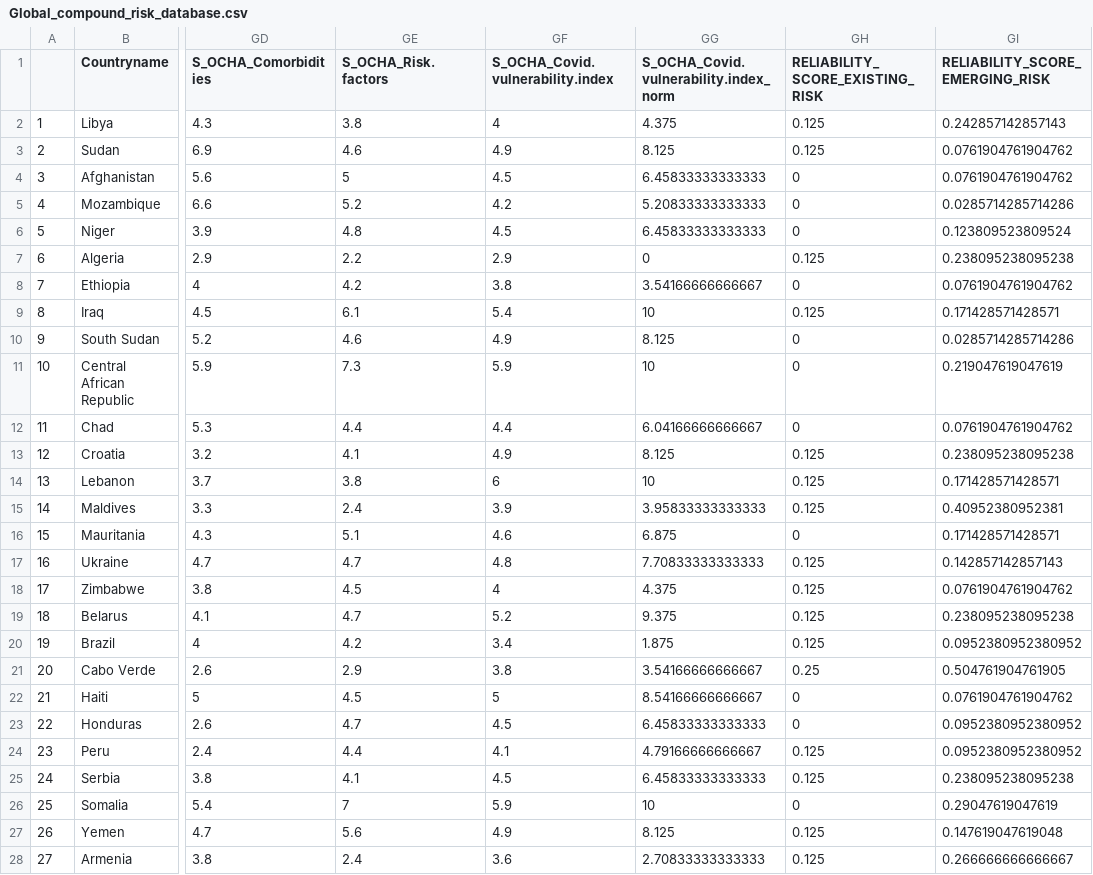
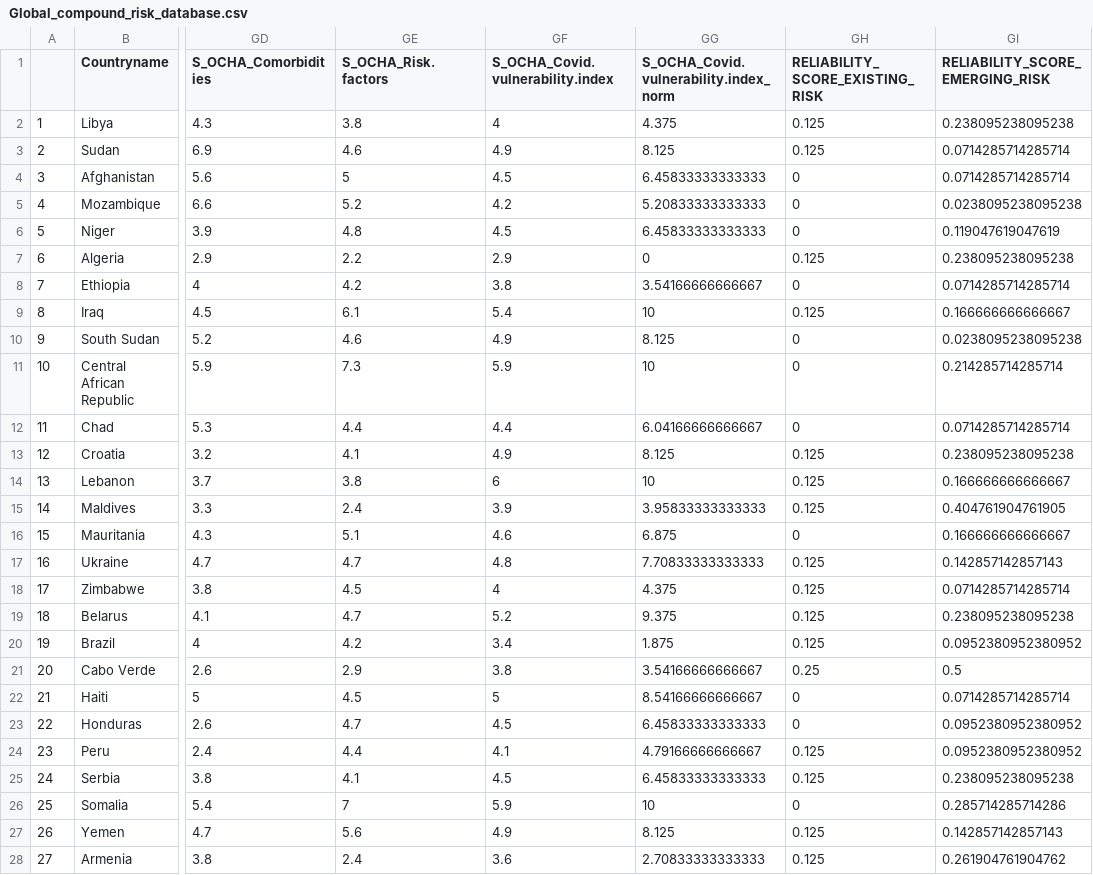
Before and after one commit to ljonestz/compoundriskdata, a CSV file: Risk_sheets/Global_compound_risk_database.csv, drawn as a sheet; only a part is shown, gaps mark what is left out; the diff covers the shown part only; the diff names each change by its address in the sheet, - before the commit and + after, or states it on an @@ line.

```diff
--- a/Risk_sheets/Global_compound_risk_database.csv
+++ b/Risk_sheets/Global_compound_risk_database.csv
-GI2 (RELIABILITY_SCORE_EMERGING_RISK): 0.242857142857143
+GI2 (RELIABILITY_SCORE_EMERGING_RISK): 0.238095238095238
-GI3:GI4 (RELIABILITY_SCORE_EMERGING_RISK): 0.0761904761904762
+GI3:GI4 (RELIABILITY_SCORE_EMERGING_RISK): 0.0714285714285714
-GI5 (RELIABILITY_SCORE_EMERGING_RISK): 0.0285714285714286
+GI5 (RELIABILITY_SCORE_EMERGING_RISK): 0.0238095238095238
-GI6 (RELIABILITY_SCORE_EMERGING_RISK): 0.123809523809524
+GI6 (RELIABILITY_SCORE_EMERGING_RISK): 0.119047619047619
-GI8 (RELIABILITY_SCORE_EMERGING_RISK): 0.0761904761904762
+GI8 (RELIABILITY_SCORE_EMERGING_RISK): 0.0714285714285714
-GI9 (RELIABILITY_SCORE_EMERGING_RISK): 0.171428571428571
+GI9 (RELIABILITY_SCORE_EMERGING_RISK): 0.166666666666667
-GI10 (RELIABILITY_SCORE_EMERGING_RISK): 0.0285714285714286
+GI10 (RELIABILITY_SCORE_EMERGING_RISK): 0.0238095238095238
-GI11 (RELIABILITY_SCORE_EMERGING_RISK): 0.219047619047619
+GI11 (RELIABILITY_SCORE_EMERGING_RISK): 0.214285714285714
-GI12 (RELIABILITY_SCORE_EMERGING_RISK): 0.0761904761904762
+GI12 (RELIABILITY_SCORE_EMERGING_RISK): 0.0714285714285714
-GI14 (RELIABILITY_SCORE_EMERGING_RISK): 0.171428571428571
+GI14 (RELIABILITY_SCORE_EMERGING_RISK): 0.166666666666667
-GI15 (RELIABILITY_SCORE_EMERGING_RISK): 0.40952380952381
+GI15 (RELIABILITY_SCORE_EMERGING_RISK): 0.404761904761905
-GI16 (RELIABILITY_SCORE_EMERGING_RISK): 0.171428571428571
+GI16 (RELIABILITY_SCORE_EMERGING_RISK): 0.166666666666667
-GI18 (RELIABILITY_SCORE_EMERGING_RISK): 0.0761904761904762
+GI18 (RELIABILITY_SCORE_EMERGING_RISK): 0.0714285714285714
-GI21 (RELIABILITY_SCORE_EMERGING_RISK): 0.504761904761905
+GI21 (RELIABILITY_SCORE_EMERGING_RISK): 0.5
-GI22 (RELIABILITY_SCORE_EMERGING_RISK): 0.0761904761904762
+GI22 (RELIABILITY_SCORE_EMERGING_RISK): 0.0714285714285714
-GI26 (RELIABILITY_SCORE_EMERGING_RISK): 0.29047619047619
+GI26 (RELIABILITY_SCORE_EMERGING_RISK): 0.285714285714286
-GI27 (RELIABILITY_SCORE_EMERGING_RISK): 0.147619047619048
+GI27 (RELIABILITY_SCORE_EMERGING_RISK): 0.142857142857143
-GI28 (RELIABILITY_SCORE_EMERGING_RISK): 0.266666666666667
+GI28 (RELIABILITY_SCORE_EMERGING_RISK): 0.261904761904762
```
Also changed, not shown: 100 edited cells elsewhere in this file, Risk_sheets/Compound_Risk_Flag_Sheets.csv, Risk_sheets/reliabilitysheet.csv, 5 other files.
